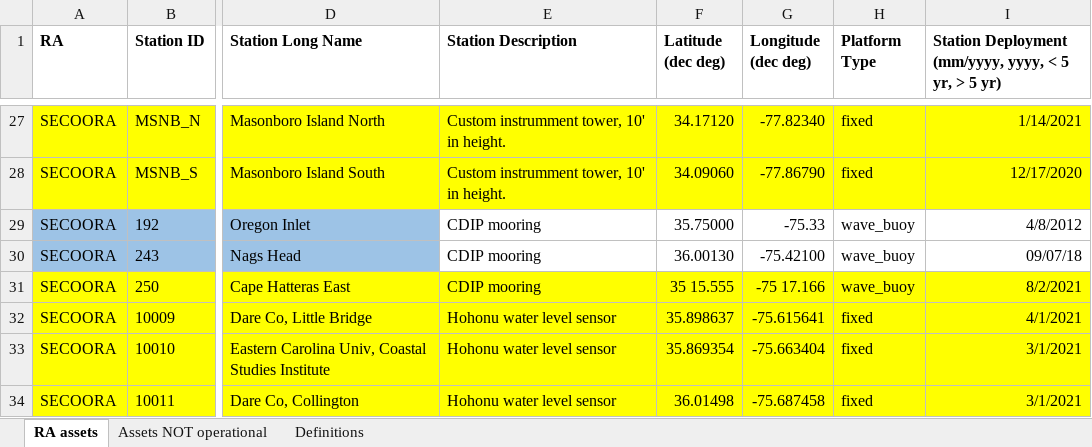
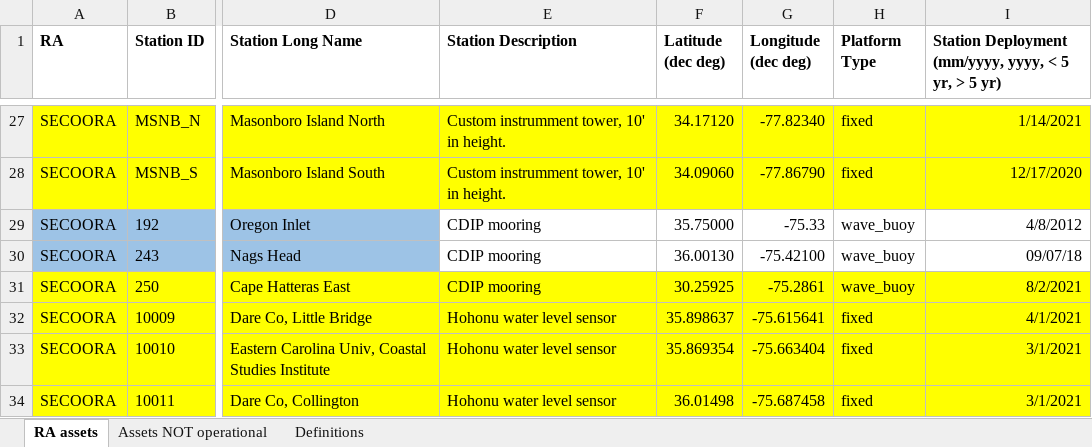
Before and after one commit to ioos/ioos-asset-inventory, an Excel workbook: 2021/data/processed/SECOORA.xlsx, sheet RA assets, drawn as a sheet; only a part is shown, gaps mark what is left out; values as stored, in another font and other column widths than the file's, no borders; the diff names each change by its address in the sheet, - before the commit and + after, or states it on an @@ line.

```diff
--- a/2021/data/processed/SECOORA.xlsx (sheet RA assets)
+++ b/2021/data/processed/SECOORA.xlsx (sheet RA assets)
-F31 (Latitude (dec deg)): 35 15.555
+F31 (Latitude (dec deg)): 30.25925
-G31 (Longitude (dec deg)): -75 17.166
+G31 (Longitude (dec deg)): -75.2861
```
Also changed, not shown: 2021/data/processed/AOOS.xlsx, 2021/data/processed/CARICOOS.xlsx, 11 other files.
